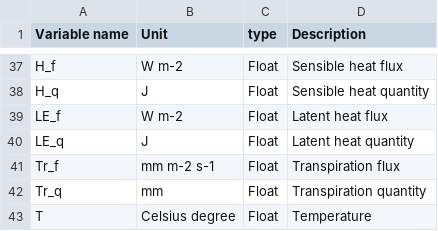
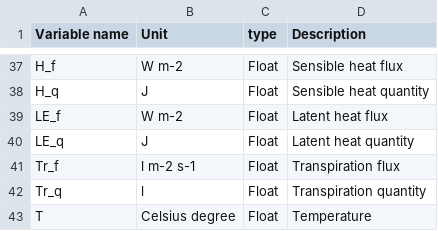
Before and after one commit to ARCHIMED-platform/archimed-phys-user-doc, a CSV file: content/4-outputs/3-results.files/component_variables.csv, drawn as a sheet; only a part is shown, gaps mark what is left out.

Commit message:
Update transpiration units

```diff
--- a/content/4-outputs/3-results.files/component_variables.csv
+++ b/content/4-outputs/3-results.files/component_variables.csv
@@ -40,4 +40,4 @@ LE_f          ;W m-2;Float;  Latent heat flux
 LE_q          ;J;Float;  Latent heat quantity
-Tr_f          ;mm m-2 s-1;Float;  Transpiration flux
-Tr_q          ;mm;Float;  Transpiration quantity
+Tr_f          ;l m-2 s-1;Float;  Transpiration flux
+Tr_q          ;l;Float;  Transpiration quantity
 T             ;Celsius degree;Float;  Temperature
```
Also changed, not shown: 1 other file.
